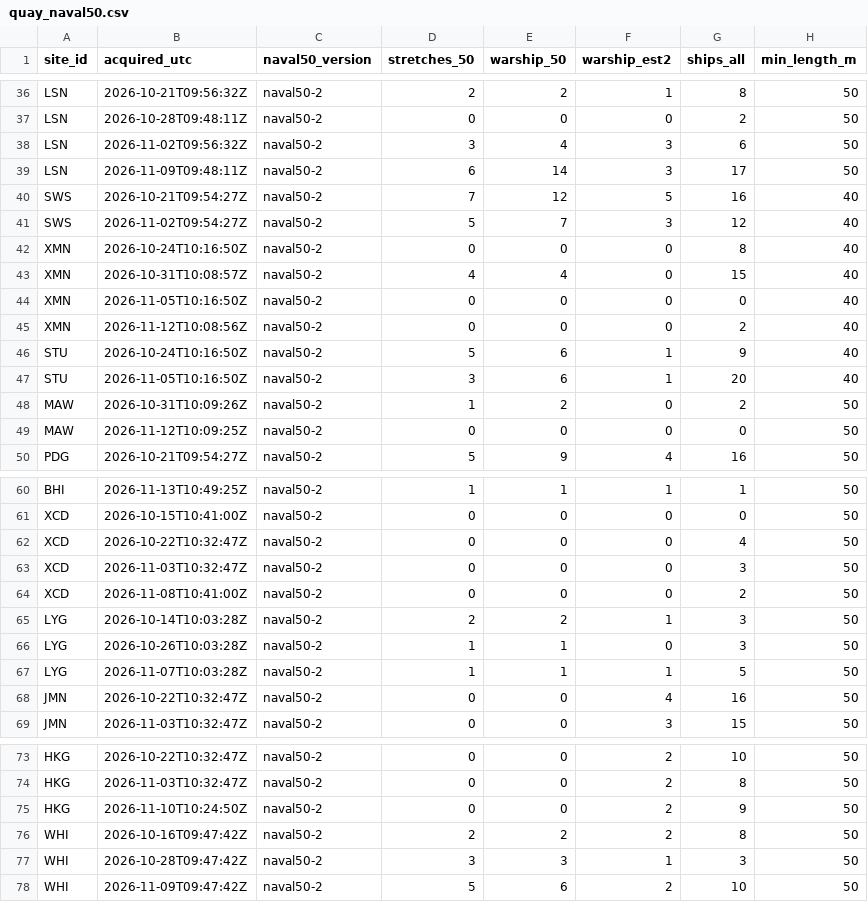
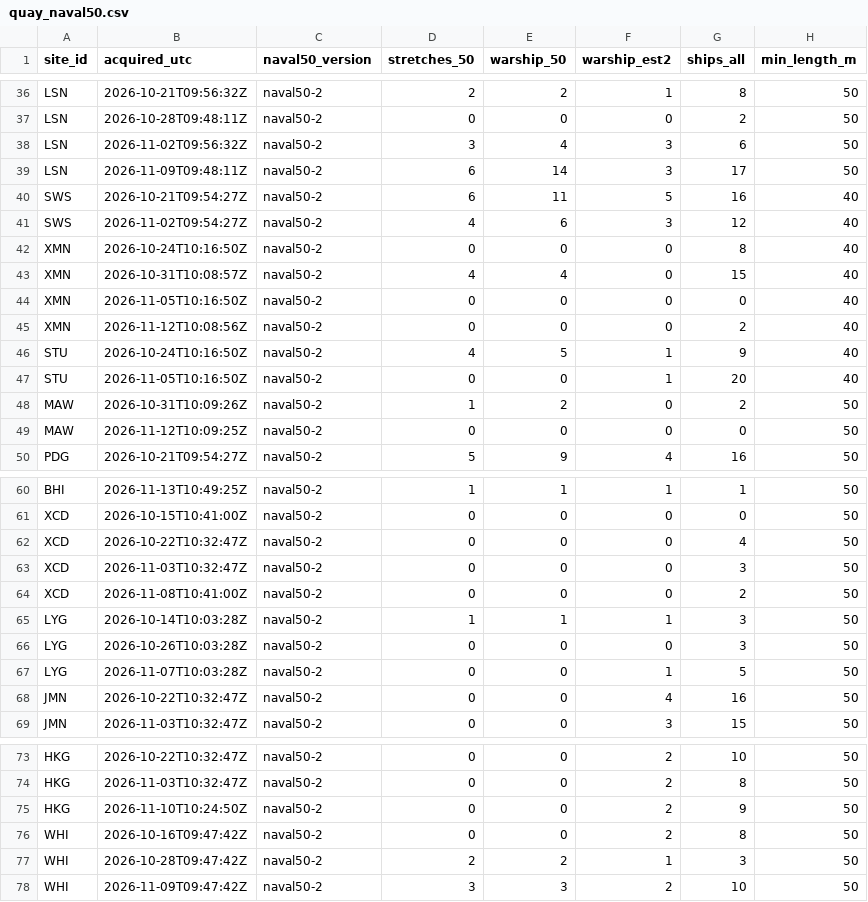
Before and after one commit to 2wrr6c7mmj-jpg/observatory-data, a CSV file: docs/data/sat/quay_naval50.csv, drawn as a sheet; only a part is shown, gaps mark what is left out.

```diff
--- a/docs/data/sat/quay_naval50.csv
+++ b/docs/data/sat/quay_naval50.csv
@@ -39,4 +39,4 @@ LSN,2026-11-02T09:56:32Z,naval50-2,3,4,3,6,50
 LSN,2026-11-09T09:48:11Z,naval50-2,6,14,3,17,50
-SWS,2026-10-21T09:54:27Z,naval50-2,7,12,5,16,40
-SWS,2026-11-02T09:54:27Z,naval50-2,5,7,3,12,40
+SWS,2026-10-21T09:54:27Z,naval50-2,6,11,5,16,40
+SWS,2026-11-02T09:54:27Z,naval50-2,4,6,3,12,40
 XMN,2026-10-24T10:16:50Z,naval50-2,0,0,0,8,40
@@ -45,4 +45,4 @@ XMN,2026-11-05T10:16:50Z,naval50-2,0,0,0,0,40
 XMN,2026-11-12T10:08:56Z,naval50-2,0,0,0,2,40
-STU,2026-10-24T10:16:50Z,naval50-2,5,6,1,9,40
-STU,2026-11-05T10:16:50Z,naval50-2,3,6,1,20,40
+STU,2026-10-24T10:16:50Z,naval50-2,4,5,1,9,40
+STU,2026-11-05T10:16:50Z,naval50-2,0,0,1,20,40
 MAW,2026-10-31T10:09:26Z,naval50-2,1,2,0,2,50
@@ -64,5 +64,5 @@ XCD,2026-11-03T10:32:47Z,naval50-2,0,0,0,3,50
 XCD,2026-11-08T10:41:00Z,naval50-2,0,0,0,2,50
-LYG,2026-10-14T10:03:28Z,naval50-2,2,2,1,3,50
-LYG,2026-10-26T10:03:28Z,naval50-2,1,1,0,3,50
-LYG,2026-11-07T10:03:28Z,naval50-2,1,1,1,5,50
+LYG,2026-10-14T10:03:28Z,naval50-2,1,1,1,3,50
+LYG,2026-10-26T10:03:28Z,naval50-2,0,0,0,3,50
+LYG,2026-11-07T10:03:28Z,naval50-2,0,0,1,5,50
 JMN,2026-10-22T10:32:47Z,naval50-2,0,0,4,16,50
@@ -75,4 +75,4 @@ HKG,2026-11-03T10:32:47Z,naval50-2,0,0,2,8,50
 HKG,2026-11-10T10:24:50Z,naval50-2,0,0,2,9,50
-WHI,2026-10-16T09:47:42Z,naval50-2,2,2,2,8,50
-WHI,2026-10-28T09:47:42Z,naval50-2,3,3,1,3,50
-WHI,2026-11-09T09:47:42Z,naval50-2,5,6,2,10,50
+WHI,2026-10-16T09:47:42Z,naval50-2,0,0,2,8,50
+WHI,2026-10-28T09:47:42Z,naval50-2,2,2,1,3,50
+WHI,2026-11-09T09:47:42Z,naval50-2,3,3,2,10,50
```
Also changed, not shown: docs/data/sat/labels/ai-port-counts.csv, 12 other files.
